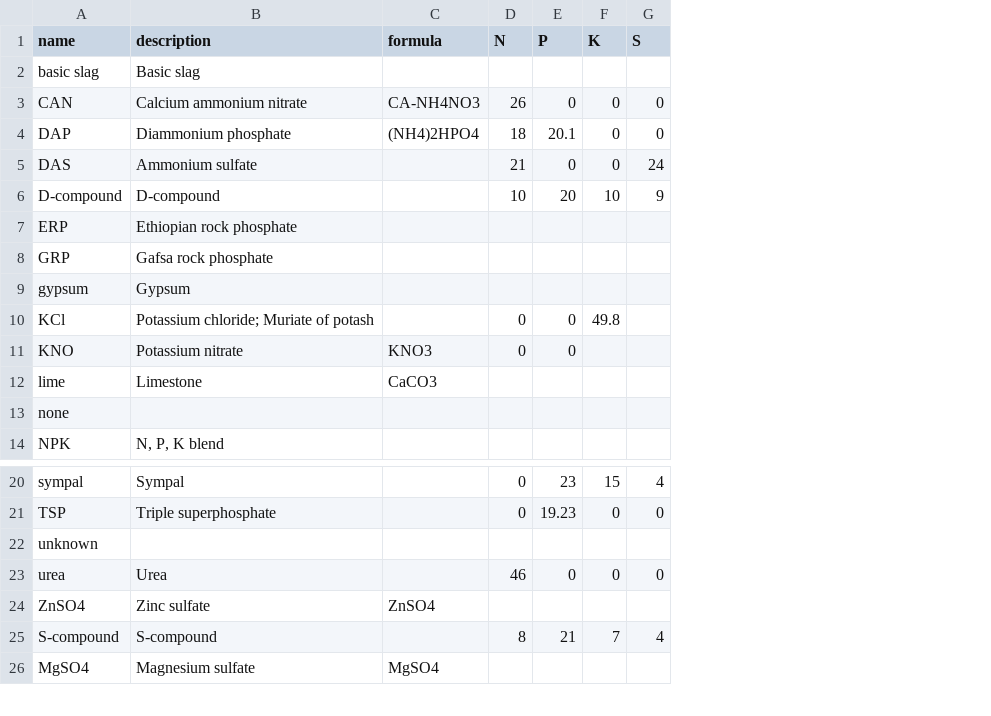
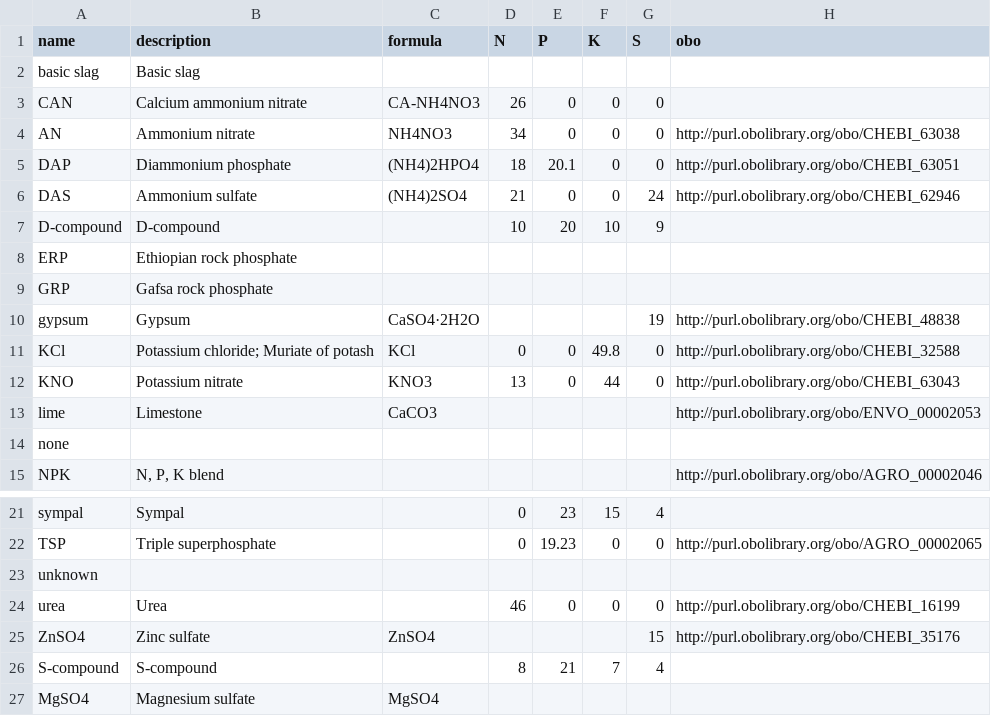
Before and after one commit to reagro/carob, a CSV file: terms/fertilizer_type.csv, drawn as a sheet; only a part is shown, gaps mark what is left out; addresses are those after the commit; the diff names each change by its address in the sheet, - before the commit and + after, or states it on an @@ line.

Commit message:
update terms/fertilizer_type.csv with ontology links and adding ammonium nitrate

```diff
--- a/terms/fertilizer_type.csv
+++ b/terms/fertilizer_type.csv
+column H (obo), rows 5-15: http://purl.obolibrary.org/obo/CHEBI_63051 | http://purl.obolibrary.org/obo/CHEBI_62946 |  |  |  | http://purl.obolibrary.org/obo/CHEBI_48838 | http://purl.obolibrary.org/obo/CHEBI_32588 | http://purl.obolibrary.org/obo/CHEBI_63043 | http://purl.obolibrary.org/obo/ENVO_00002053 |  | http://purl.obolibrary.org/obo/AGRO_00002046; rows 22-25: http://purl.obolibrary.org/obo/AGRO_00002065 |  | http://purl.obolibrary.org/obo/CHEBI_16199 | http://purl.obolibrary.org/obo/CHEBI_35176
+row 4: AN | Ammonium nitrate | NH4NO3 | 34 | 0 | 0 | 0 | http://purl.obolibrary.org/obo/CHEBI_63038
-C6 (formula): (empty)
+C6 (formula): (NH4)2SO4
-C10 (formula): (empty)
+C10 (formula): CaSO4·2H2O
-G10 (S): (empty)
+G10 (S): 19
-C11 (formula): (empty)
+C11 (formula): KCl
-G11:G12 (S): (empty)
+G11:G12 (S): 0
-D12 (N): 0
+D12 (N): 13
-F12 (K): (empty)
+F12 (K): 44
-G25 (S): (empty)
+G25 (S): 15
```
